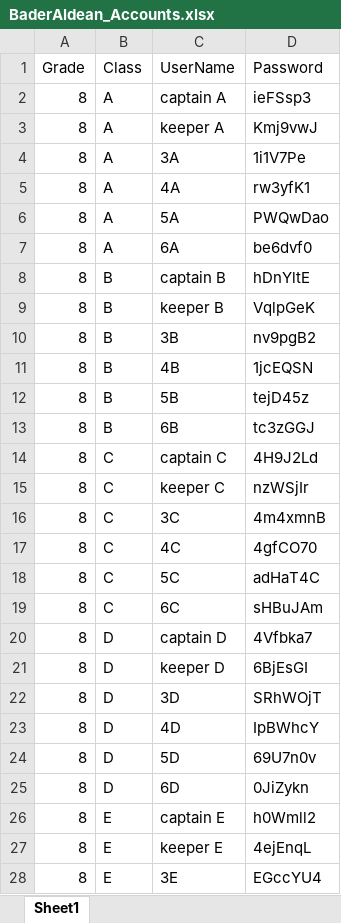
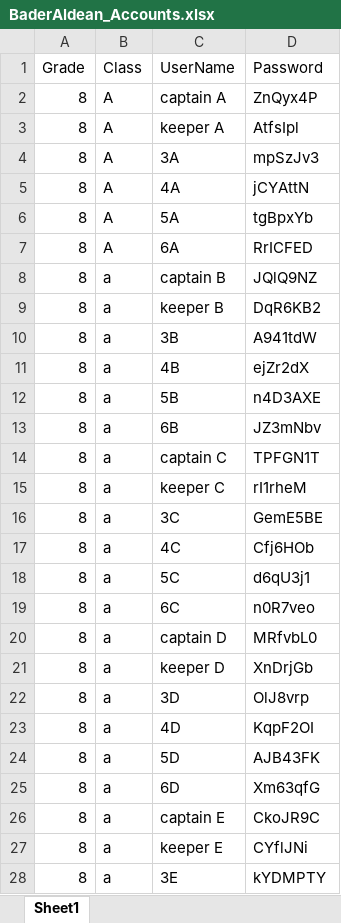
Before and after one commit to AbdullahRahmoun1/BDH-football-backend, an Excel workbook: public/BaderAldean_Accounts.xlsx, sheet Sheet1, drawn as a sheet; only a part is shown; values as stored, in another font and other column widths than the file's, no borders; the diff covers the shown part only; the diff names each change by its address in the sheet, - before the commit and + after, or states it on an @@ line.

```diff
--- a/public/BaderAldean_Accounts.xlsx (sheet Sheet1)
+++ b/public/BaderAldean_Accounts.xlsx (sheet Sheet1)
-D2 (Password): ieFSsp3
+D2 (Password): ZnQyx4P
-D3 (Password): Kmj9vwJ
+D3 (Password): AtfsIpl
-D4 (Password): 1i1V7Pe
+D4 (Password): mpSzJv3
-D5 (Password): rw3yfK1
+D5 (Password): jCYAttN
-D6 (Password): PWQwDao
+D6 (Password): tgBpxYb
-D7 (Password): be6dvf0
+D7 (Password): RrICFED
-B8:B13 (Class): B
+B8:B13 (Class): a
-D8 (Password): hDnYltE
+D8 (Password): JQlQ9NZ
-D9 (Password): VqlpGeK
+D9 (Password): DqR6KB2
-D10 (Password): nv9pgB2
+D10 (Password): A941tdW
-D11 (Password): 1jcEQSN
+D11 (Password): ejZr2dX
-D12 (Password): tejD45z
+D12 (Password): n4D3AXE
-D13 (Password): tc3zGGJ
+D13 (Password): JZ3mNbv
-B14:B19 (Class): C
+B14:B19 (Class): a
-D14 (Password): 4H9J2Ld
+D14 (Password): TPFGN1T
-D15 (Password): nzWSjIr
+D15 (Password): rI1rheM
-D16 (Password): 4m4xmnB
+D16 (Password): GemE5BE
-D17 (Password): 4gfCO70
+D17 (Password): Cfj6HOb
-D18 (Password): adHaT4C
+D18 (Password): d6qU3j1
-D19 (Password): sHBuJAm
+D19 (Password): n0R7veo
-B20:B25 (Class): D
+B20:B25 (Class): a
-D20 (Password): 4Vfbka7
+D20 (Password): MRfvbL0
-D21 (Password): 6BjEsGI
+D21 (Password): XnDrjGb
-D22 (Password): SRhWOjT
+D22 (Password): OlJ8vrp
-D23 (Password): IpBWhcY
+D23 (Password): KqpF2OI
-D24 (Password): 69U7n0v
+D24 (Password): AJB43FK
-D25 (Password): 0JiZykn
+D25 (Password): Xm63qfG
-B26:B28 (Class): E
+B26:B28 (Class): a
-D26 (Password): h0Wmll2
+D26 (Password): CkoJR9C
-D27 (Password): 4ejEnqL
+D27 (Password): CYflJNi
-D28 (Password): EGccYU4
+D28 (Password): kYDMPTY
```
Also changed, not shown: 6 edited cells elsewhere in this sheet, 4 other files.
